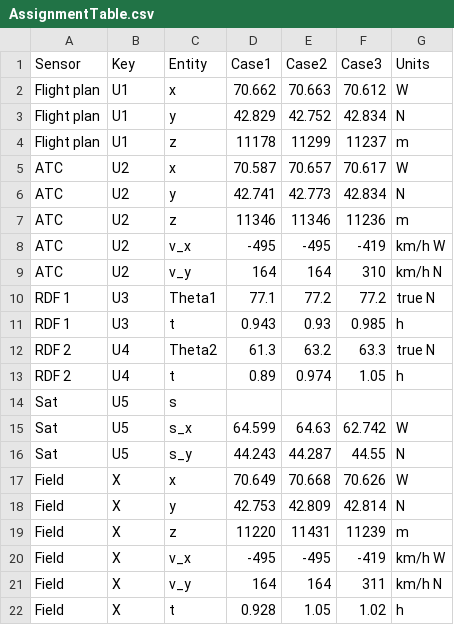
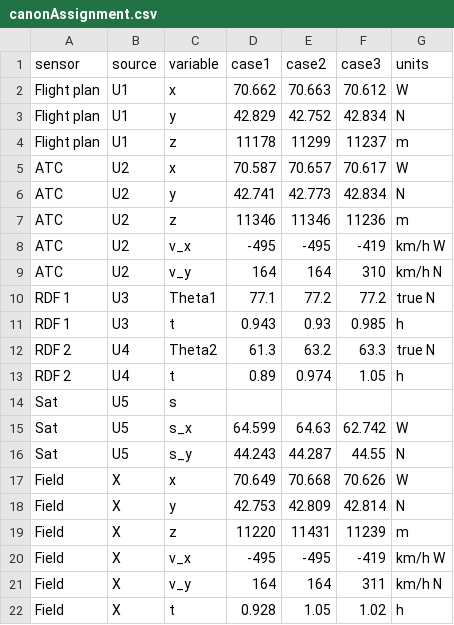
Before and after one commit to Olivia-E-F/foxes, a CSV file: SheafCanon/canonAssignment.csv (was AssignmentTable.csv), drawn as a sheet; removed rows and columns are numbered as before the commit, all else as after; the diff names each change by its address in the sheet, - before the commit and + after, or states it on an @@ line.

```diff
--- a/AssignmentTable.csv
+++ b/SheafCanon/canonAssignment.csv
-row 1: Sensor | Key | Entity | Case1 | Case2 | Case3 | Units
+row 1: sensor | source | variable | case1 | case2 | case3 | units
```
Also changed, not shown: Geolocation/GeoAssignmentTable.csv, 47 other files.
